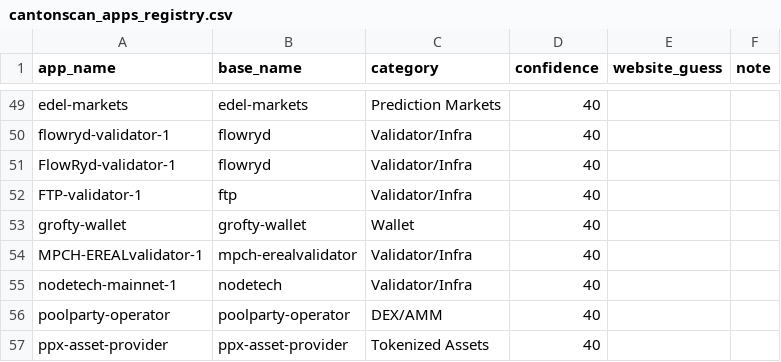
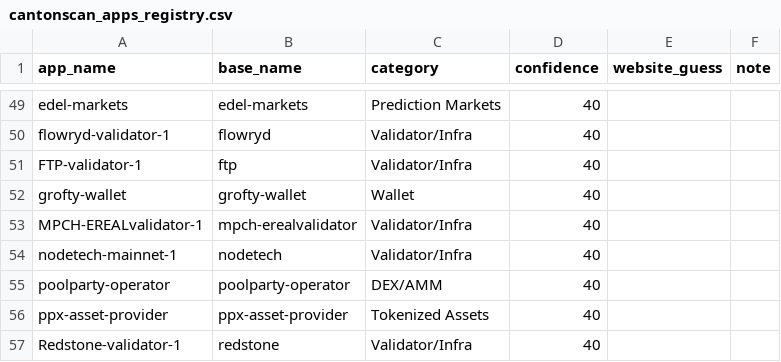
Before and after one commit to guelowrd/canton-ecosystem-dashboard, a CSV file: data/cantonscan_apps_registry.csv, drawn as a sheet; only a part is shown, gaps mark what is left out; the shorter side is filled out with more unchanged rows; the diff names each change by its address in the sheet, - before the commit and + after, or states it on an @@ line.

```diff
--- a/data/cantonscan_apps_registry.csv
+++ b/data/cantonscan_apps_registry.csv
-row 51: FlowRyd-validator-1 | flowryd | Validator/Infra | 40
```
Also changed, not shown: 5 other files.
